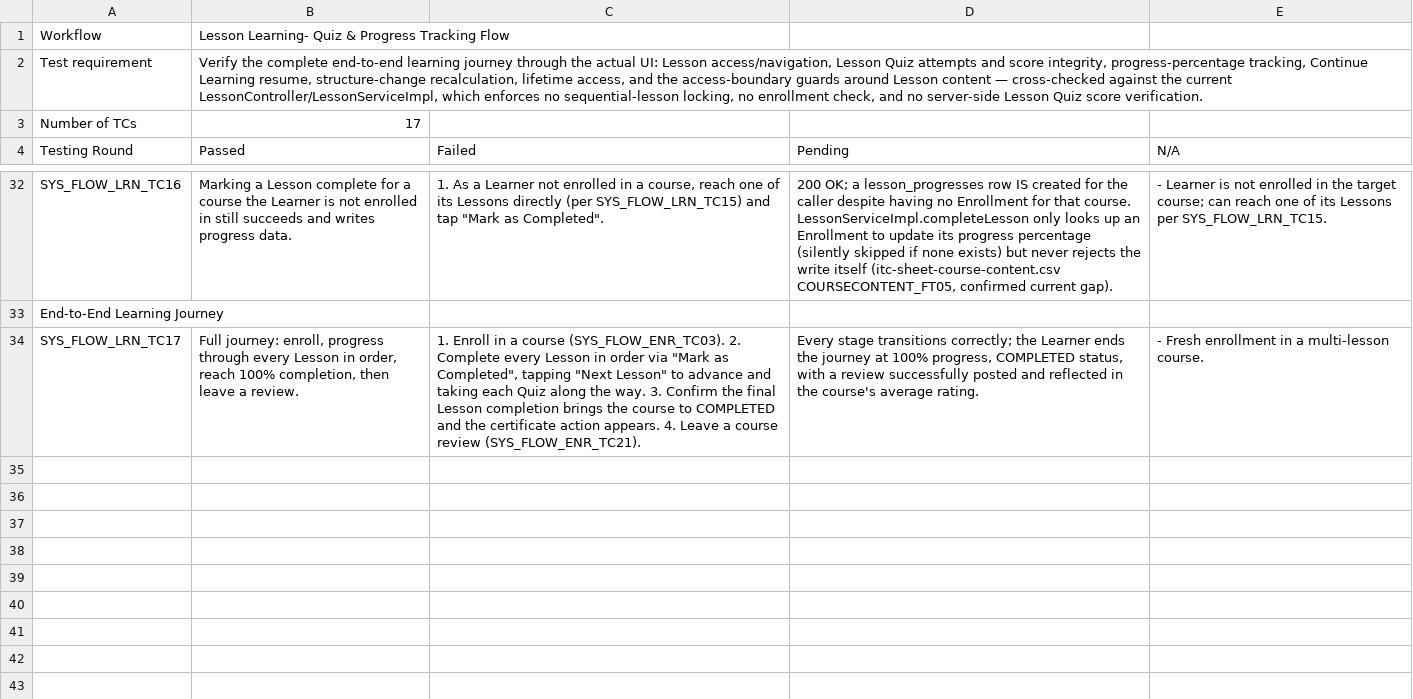
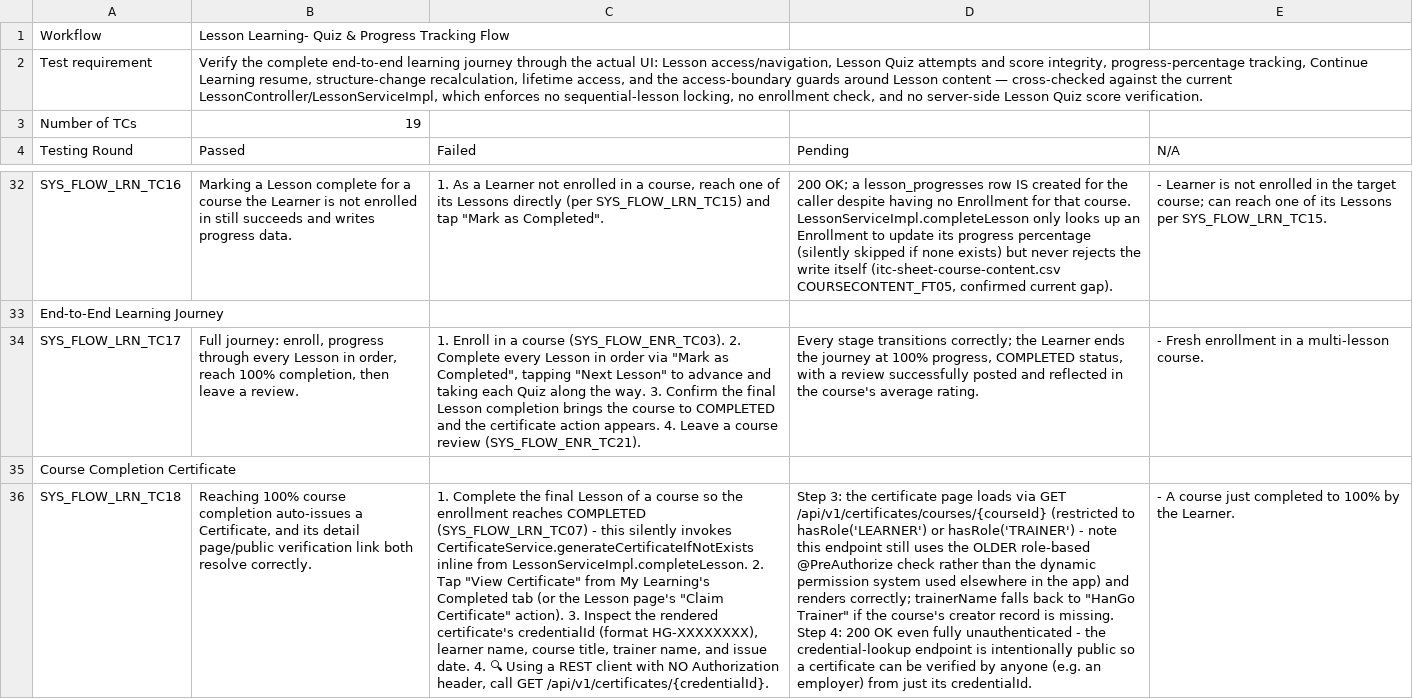
Before and after one commit to thanhthaoqn/HanGo, a CSV file: doc/test_doc/sys-sheet-lesson-learning-progress-flow.csv, drawn as a sheet; only a part is shown, gaps mark what is left out; the diff covers the shown part only; the diff names each change by its address in the sheet, - before the commit and + after, or states it on an @@ line.

```diff
--- a/doc/test_doc/sys-sheet-lesson-learning-progress-flow.csv
+++ b/doc/test_doc/sys-sheet-lesson-learning-progress-flow.csv
-B3 (Passed): 17
+B3 (Passed): 19
+row 35: Course Completion Certificate
+row 36: SYS_FLOW_LRN_TC18 | Reaching 100% course completion auto-issues a Certificate, and its detail page/public verification link both resolve correctly. | 1. Complete the final Lesson of a course so the enrollment reaches COMPLETED (SYS_FLOW_LRN_TC07) - this silently invokes CertificateService.generateCertificateIfNotExists inline from LessonServiceImpl.completeLesson. 2. Tap "View Certificate" from My Learning's Completed tab (or the Lesson page's "Claim Certificate" action). 3. Inspect the rendered certificate's credentialId (format HG-XXXXXXXX), learner name, course title, trainer name, and issue date. 4. 🔍 Using a REST client with NO Authorization header, call GET /api/v1/certificates/{credentialId}. | Step 3: the certificate page loads via GET /api/v1/certificates/courses/{courseId} (restricted to hasRole('LEARNER') or hasRole('TRAINER') - note this endpoint still uses the OLDER role-based @PreAuthorize check rather than the dynamic permission system used elsewhere in the app) and renders correctly; trainerName falls back to "HanGo Trainer" if the course's creator record is missing. Step 4: 200 OK even fully unauthenticated - the credential-lookup endpoint is intentionally public so a certificate can be verified by anyone (e.g. an employer) from just its credentialId. | - A course just completed to 100% by the Learner.
```
Also changed, not shown: 2 added rows and 3 edited cells elsewhere in this file, doc/test_doc/itc-sheet-learning-pathway.csv, doc/test_doc/sys-sheet-ai-learning-pathway-flow.csv.
